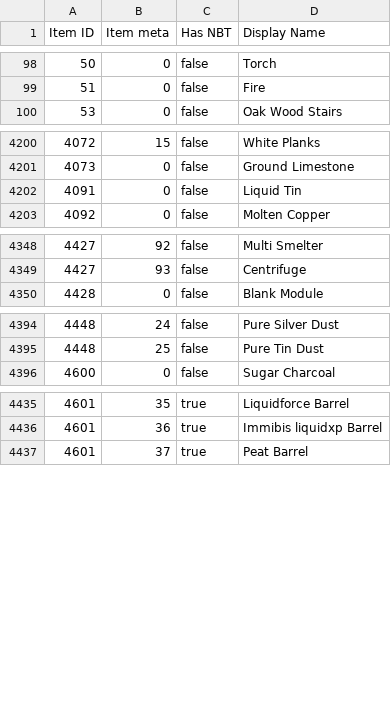
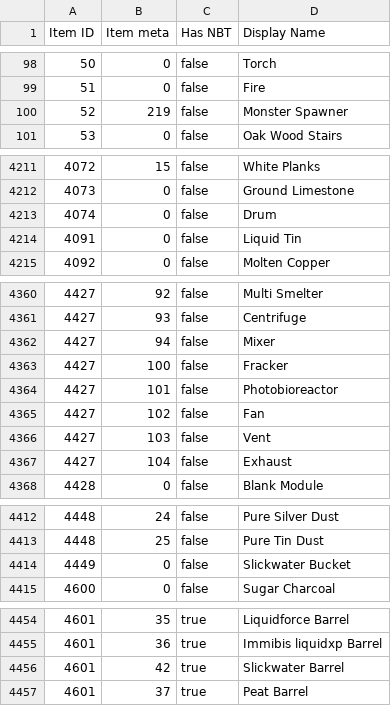
Before and after one commit to KirinDave/ResonantRise, a CSV file: IDMaps/itempanel.csv, drawn as a sheet; only a part is shown, gaps mark what is left out; the diff covers the shown part only; the diff names each change by its address in the sheet, - before the commit and + after, or states it on an @@ line.

```diff
--- a/IDMaps/itempanel.csv
+++ b/IDMaps/itempanel.csv
+row 100: 52 | 219 | false | Monster Spawner
+row 4213: 4074 | 0 | false | Drum
+row 4362: 4427 | 94 | false | Mixer
+row 4363: 4427 | 100 | false | Fracker
+row 4364: 4427 | 101 | false | Photobioreactor
+row 4365: 4427 | 102 | false | Fan
+row 4366: 4427 | 103 | false | Vent
+row 4367: 4427 | 104 | false | Exhaust
+row 4414: 4449 | 0 | false | Slickwater Bucket
+row 4456: 4601 | 42 | true | Slickwater Barrel
```
Also changed, not shown: 20 added rows and 9 edited cells elsewhere in this file, IDMaps/item.csv, 1 other file.
